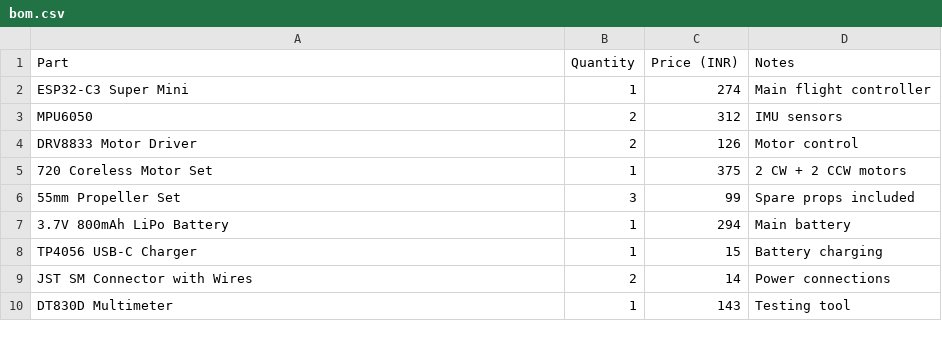
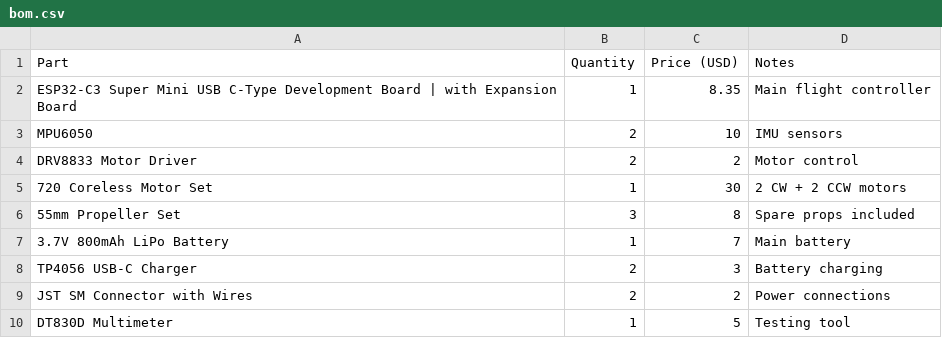
Before and after one commit to Aditya-linus/Gesture-Fly, a CSV file: bom/bom.csv, drawn as a sheet.

Commit message:
Revise BOM with updated pricing and item details
Updated BOM with new prices in USD and added details.

```diff
--- a/bom/bom.csv
+++ b/bom/bom.csv
@@ -1,10 +1,10 @@
-Part,Quantity,Price (INR),Notes
-ESP32-C3 Super Mini,1,274,Main flight controller
-MPU6050,2,312,IMU sensors
-DRV8833 Motor Driver,2,126,Motor control
-720 Coreless Motor Set,1,375,2 CW + 2 CCW motors
-55mm Propeller Set,3,99,Spare props included
-3.7V 800mAh LiPo Battery,1,294,Main battery
-TP4056 USB-C Charger,1,15,Battery charging
-JST SM Connector with Wires,2,14,Power connections
-DT830D Multimeter,1,143,Testing tool
+Part,Quantity,Price (USD),Notes
+ESP32-C3 Super Mini USB C-Type Development Board | with Expansion Board,1,8.35,Main flight controller
+MPU6050,2,10,IMU sensors
+DRV8833 Motor Driver,2,2,Motor control
+720 Coreless Motor Set,1,30,2 CW + 2 CCW motors
+55mm Propeller Set,3,8,Spare props included
+3.7V 800mAh LiPo Battery,1,7,Main battery
+TP4056 USB-C Charger,2,3,Battery charging
+JST SM Connector with Wires,2,2,Power connections
+DT830D Multimeter,1,5,Testing tool
```
